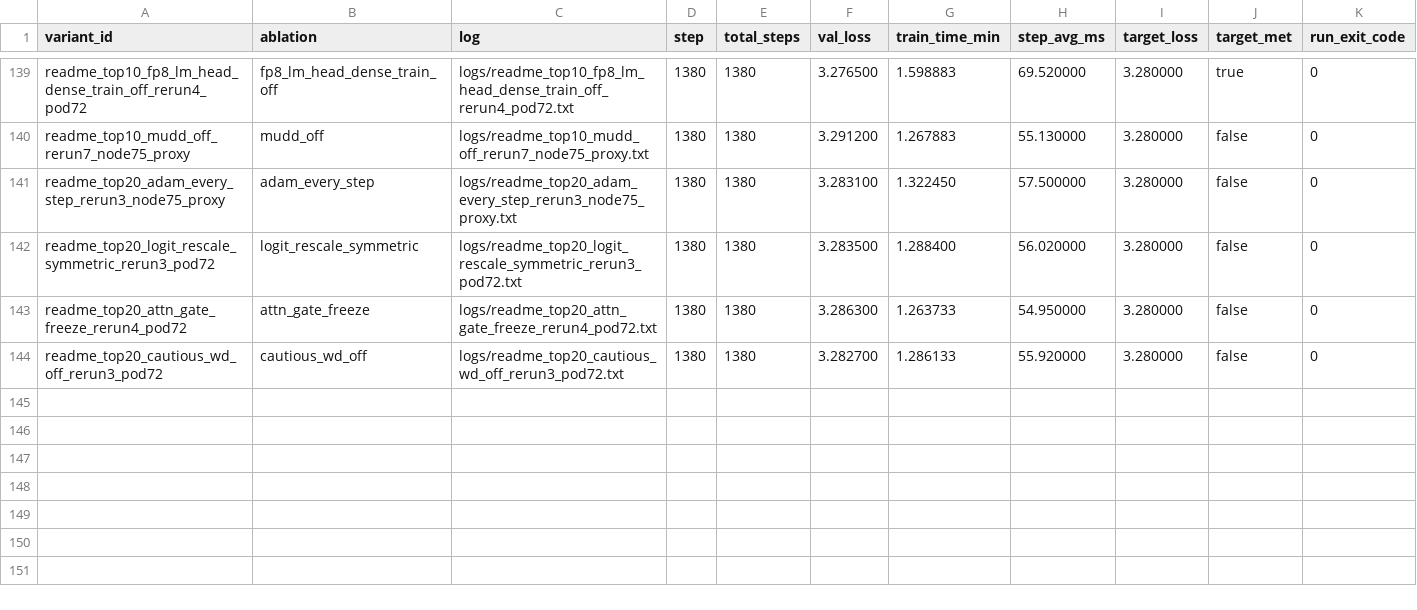
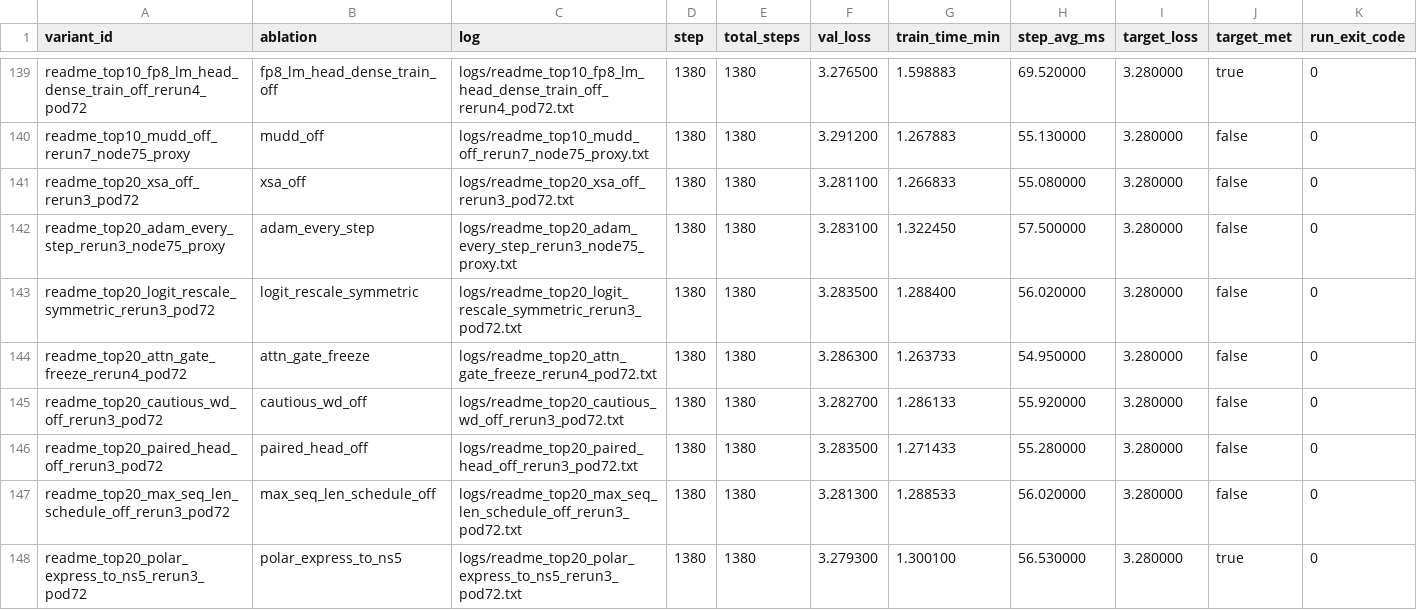
Before and after one commit to novitalabs/modded-nanogpt, a CSV file: experiments/results/readme_top10_ablation_results.csv, drawn as a sheet; only a part is shown, gaps mark what is left out.

Commit message:
arthur-codex: 当前 top10 分层不变：1 Muon/正交化更新家族，2 Rotary embeddings，3 ReLU...
Arthur analysis: codex-1780633561454-995e9709
Reason: 2 run(s) finished
Changed files: 8
Experiment IDs: readme-top20-max-seq-fourth-pod72, readme-top20-polar-ns5-fourth-pod72
Run IDs: readme-top20-max-seq-fourth-pod72-1780633382-bfacc3e4, readme-top20-polar-ns5-fourth-pod72-1780633021-823855e4
Input code commits: 7aa877154a926e23ad383a856829993ff8262945, 9ba8384f2040e86c64b1e0db7d5db375e5ca0d91

```diff
--- a/experiments/results/readme_top10_ablation_results.csv
+++ b/experiments/results/readme_top10_ablation_results.csv
@@ -140,2 +140,3 @@ readme_top10_fp8_lm_head_dense_train_off_rerun4_pod72,fp8_lm_head_dense_train_of
 readme_top10_mudd_off_rerun7_node75_proxy,mudd_off,logs/readme_top10_mudd_off_rerun7_node75_proxy.txt,1380,1380,3.291200,1.267883,55.130000,3.280000,false,0
+readme_top20_xsa_off_rerun3_pod72,xsa_off,logs/readme_top20_xsa_off_rerun3_pod72.txt,1380,1380,3.281100,1.266833,55.080000,3.280000,false,0
 readme_top20_adam_every_step_rerun3_node75_proxy,adam_every_step,logs/readme_top20_adam_every_step_rerun3_node75_proxy.txt,1380,1380,3.283100,1.322450,57.500000,3.280000,false,0
@@ -144 +145,4 @@ readme_top20_attn_gate_freeze_rerun4_pod72,attn_gate_freeze,logs/readme_top20_at
 readme_top20_cautious_wd_off_rerun3_pod72,cautious_wd_off,logs/readme_top20_cautious_wd_off_rerun3_pod72.txt,1380,1380,3.282700,1.286133,55.920000,3.280000,false,0
+readme_top20_paired_head_off_rerun3_pod72,paired_head_off,logs/readme_top20_paired_head_off_rerun3_pod72.txt,1380,1380,3.283500,1.271433,55.280000,3.280000,false,0
+readme_top20_max_seq_len_schedule_off_rerun3_pod72,max_seq_len_schedule_off,logs/readme_top20_max_seq_len_schedule_off_rerun3_pod72.txt,1380,1380,3.281300,1.288533,56.020000,3.280000,false,0
+readme_top20_polar_express_to_ns5_rerun3_pod72,polar_express_to_ns5,logs/readme_top20_polar_express_to_ns5_rerun3_pod72.txt,1380,1380,3.279300,1.300100,56.530000,3.280000,true,0
```
Also changed, not shown: experiments/results/local_reruns.csv, experiments/results/log_results.csv, 5 other files.
